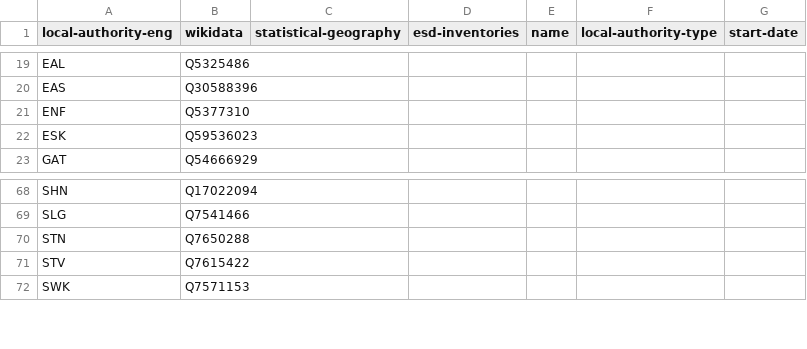
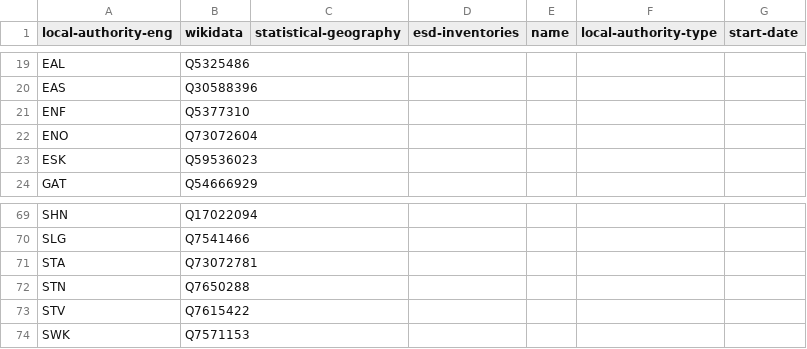
Before and after one commit to digital-land/organisation-dataset, a CSV file: data/local-authority-eng.csv, drawn as a sheet; only a part is shown, gaps mark what is left out.

Commit message:
Patched duplicated wikidata items

```diff
--- a/data/local-authority-eng.csv
+++ b/data/local-authority-eng.csv
@@ -21,2 +21,3 @@ EAS,Q30588396,,,,,
 ENF,Q5377310,,,,,
+ENO,Q73072604,,,,,
 ESK,Q59536023,,,,,
@@ -69,2 +70,3 @@ SHN,Q17022094,,,,,
 SLG,Q7541466,,,,,
+STA,Q73072781,,,,,
 STN,Q7650288,,,,,
```
Also changed, not shown: collection/organisation.csv.
